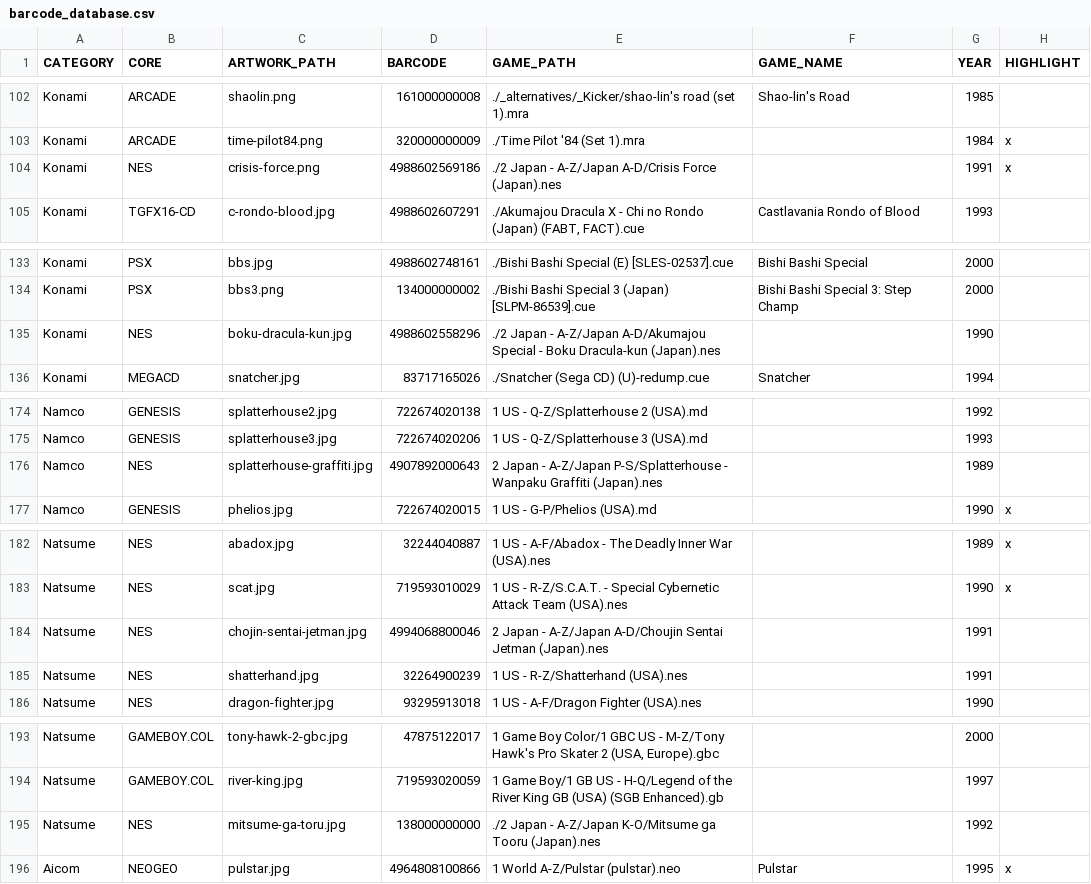
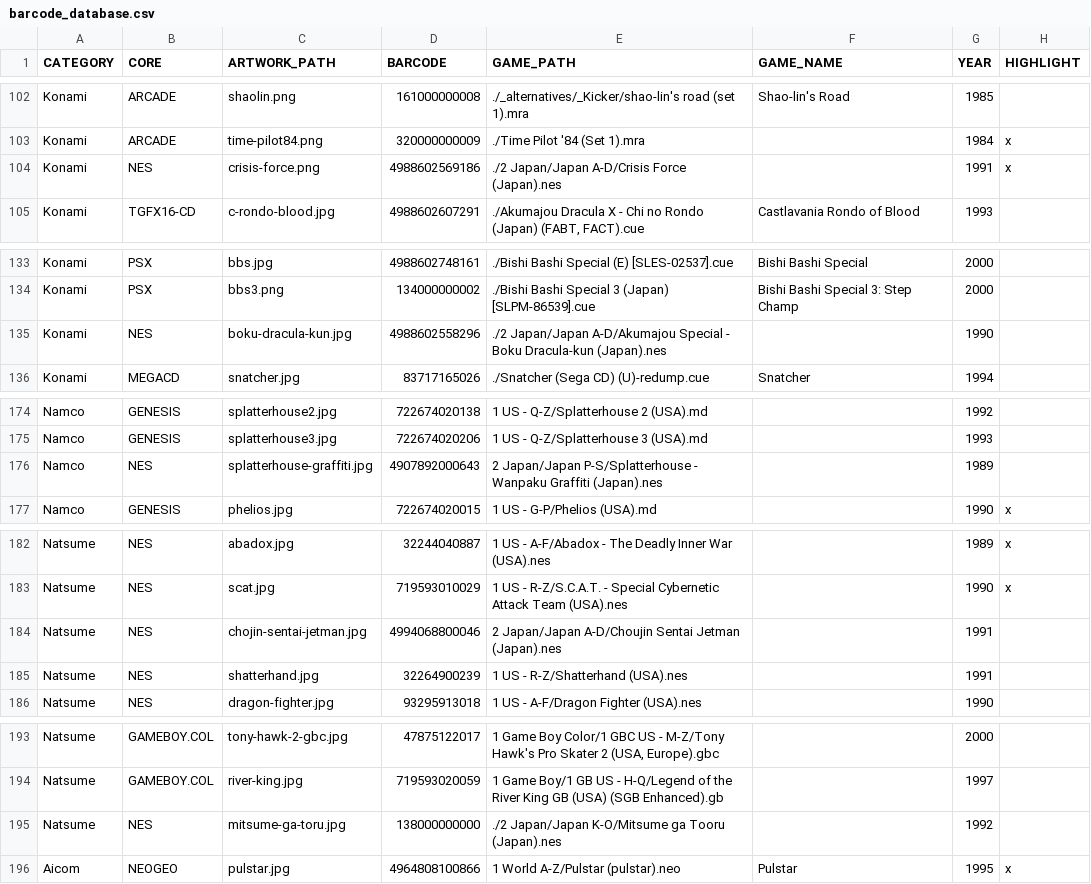
Before and after one commit to felleg/mister-barcode-launcher, a CSV file: barcode_database.csv, drawn as a sheet; only a part is shown, gaps mark what is left out; the diff covers the shown part only.

Commit message:
fix path japan NES

```diff
--- a/barcode_database.csv
+++ b/barcode_database.csv
@@ -103,3 +103,3 @@ Konami,ARCADE,shaolin.png,161000000008,./_alternatives/_Kicker/shao-lin's road (
 Konami,ARCADE,time-pilot84.png,320000000009,./Time Pilot '84 (Set 1).mra,,1984,x
-Konami,NES,crisis-force.png,4988602569186,./2 Japan - A-Z/Japan A-D/Crisis Force (Japan).nes,,1991,x
+Konami,NES,crisis-force.png,4988602569186,./2 Japan/Japan A-D/Crisis Force (Japan).nes,,1991,x
 Konami,TGFX16-CD,c-rondo-blood.jpg,4988602607291,"./Akumajou Dracula X - Chi no Rondo (Japan) (FABT, FACT).cue",Castlavania Rondo of Blood,1993,
@@ -134,3 +134,3 @@ Konami,PSX,bbs.jpg,4988602748161,./Bishi Bashi Special (E) [SLES-02537].cue,Bish
 Konami,PSX,bbs3.png,134000000002,./Bishi Bashi Special 3 (Japan) [SLPM-86539].cue,Bishi Bashi Special 3: Step Champ,2000,
-Konami,NES,boku-dracula-kun.jpg,4988602558296,./2 Japan - A-Z/Japan A-D/Akumajou Special - Boku Dracula-kun (Japan).nes,,1990,
+Konami,NES,boku-dracula-kun.jpg,4988602558296,./2 Japan/Japan A-D/Akumajou Special - Boku Dracula-kun (Japan).nes,,1990,
 Konami,MEGACD,snatcher.jpg,83717165026,./Snatcher (Sega CD) (U)-redump.cue,Snatcher,1994,
@@ -175,3 +175,3 @@ Namco,GENESIS,splatterhouse2.jpg,722674020138,1 US - Q-Z/Splatterhouse 2 (USA).m
 Namco,GENESIS,splatterhouse3.jpg,722674020206,1 US - Q-Z/Splatterhouse 3 (USA).md,,1993,
-Namco,NES,splatterhouse-graffiti.jpg,4907892000643,2 Japan - A-Z/Japan P-S/Splatterhouse - Wanpaku Graffiti (Japan).nes,,1989,
+Namco,NES,splatterhouse-graffiti.jpg,4907892000643,2 Japan/Japan P-S/Splatterhouse - Wanpaku Graffiti (Japan).nes,,1989,
 Namco,GENESIS,phelios.jpg,722674020015,1 US - G-P/Phelios (USA).md,,1990,x
@@ -183,3 +183,3 @@ Natsume,NES,abadox.jpg,32244040887,1 US - A-F/Abadox - The Deadly Inner War (USA
 Natsume,NES,scat.jpg,719593010029,1 US - R-Z/S.C.A.T. - Special Cybernetic Attack Team (USA).nes,,1990,x
-Natsume,NES,chojin-sentai-jetman.jpg,4994068800046,2 Japan - A-Z/Japan A-D/Choujin Sentai Jetman (Japan).nes,,1991,
+Natsume,NES,chojin-sentai-jetman.jpg,4994068800046,2 Japan/Japan A-D/Choujin Sentai Jetman (Japan).nes,,1991,
 Natsume,NES,shatterhand.jpg,32264900239,1 US - R-Z/Shatterhand (USA).nes,,1991,
@@ -194,3 +194,3 @@ Natsume,GAMEBOY.COL,tony-hawk-2-gbc.jpg,47875122017,"1 Game Boy Color/1 GBC US -
 Natsume,GAMEBOY.COL,river-king.jpg,719593020059,1 Game Boy/1 GB US - H-Q/Legend of the River King GB (USA) (SGB Enhanced).gb,,1997,
-Natsume,NES,mitsume-ga-toru.jpg,138000000000,./2 Japan - A-Z/Japan K-O/Mitsume ga Tooru (Japan).nes,,1992,
+Natsume,NES,mitsume-ga-toru.jpg,138000000000,./2 Japan/Japan K-O/Mitsume ga Tooru (Japan).nes,,1992,
 Aicom,NEOGEO,pulstar.jpg,4964808100866,1 World A-Z/Pulstar (pulstar).neo,Pulstar,1995,x
```
Also changed, not shown: 12 edited cells elsewhere in this file.
